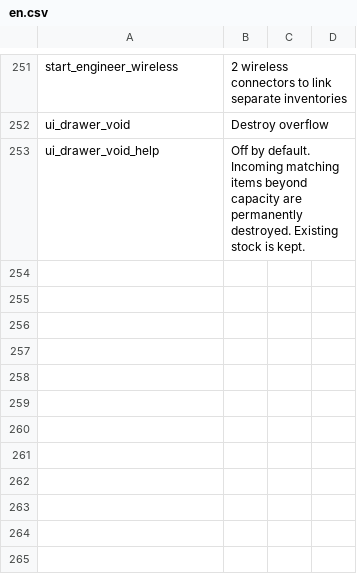
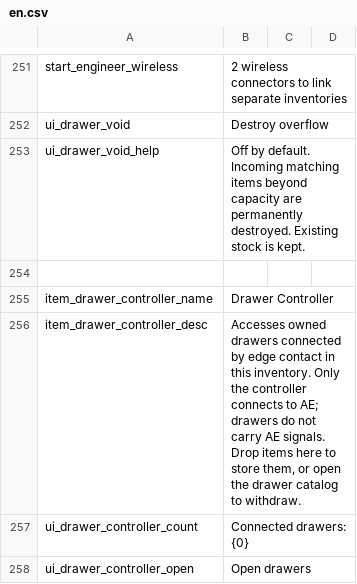
Before and after one commit to Eviadc/DeepSpaceAE, a CSV file: assets/game/Localization/en.csv, drawn as a sheet; only a part is shown, gaps mark what is left out.

Commit message:
Add adjacent drawer controllers and improve large inventory interactions
Controllers collect owned drawers by physical edge contact, expose them to AE with a configurable priority, and support local use without AE. Cache drawer quantities and validate only visible stock. Preserve native quick-transfer bindings and independent manual pins, make manual buses exhaustive, avoid repeated searches of full targets, and increase paired wireless supplies.

Validation: 144 model/asset tests, 56 game method bindings, 12 drawer runtime cases and 17 usability regression cases, including native save/reload. Runtime APIs were exercised in fresh saves; hardware mouse input and random-drop statistics were not sampled.

Mirrors local product source 991c628f1dea599c6d50a804e00cbf1083fcf576 and documentation head 773c2a79de768e7d6c15f2d0e24bbe5553327efc. Preserve the validated binaries during publication.

```diff
--- a/assets/game/Localization/en.csv
+++ b/assets/game/Localization/en.csv
@@ -253 +253,6 @@ ui_drawer_void,Destroy overflow
 ui_drawer_void_help,"Off by default. Incoming matching items beyond capacity are permanently destroyed. Existing stock is kept."
+
+item_drawer_controller_name,Drawer Controller
+item_drawer_controller_desc,"Accesses owned drawers connected by edge contact in this inventory. Only the controller connects to AE; drawers do not carry AE signals. Drop items here to store them, or open the drawer catalog to withdraw."
+ui_drawer_controller_count,Connected drawers: {0}
+ui_drawer_controller_open,Open drawers
```
Also changed, not shown: assets/game/Localization/zh.csv, 47 other files.
